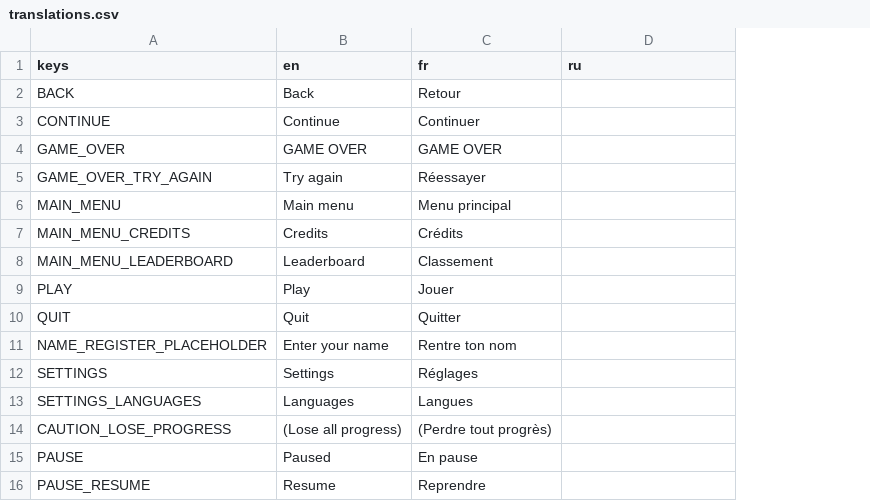
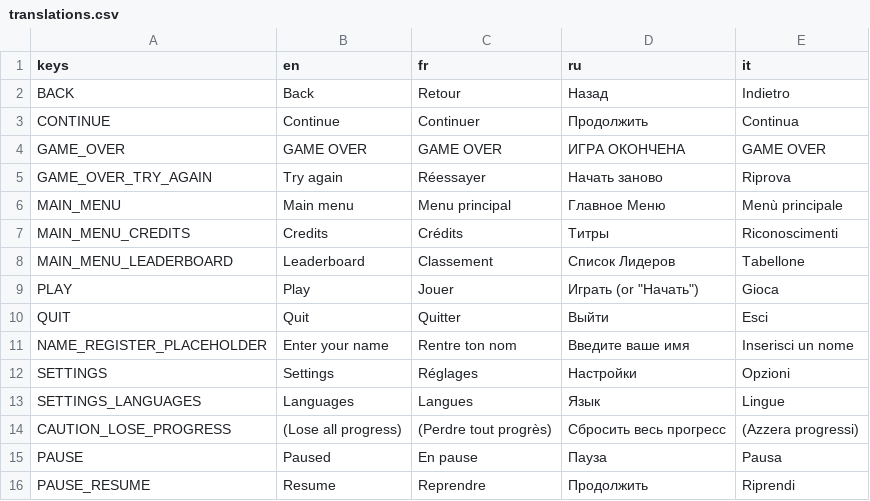
Before and after one commit to MelPeslier/Florist-King-Protected, a CSV file: translations/translations.csv, drawn as a sheet; the diff names each change by its address in the sheet, - before the commit and + after, or states it on an @@ line.

Commit message:
+ italian + russian translations

```diff
--- a/translations/translations.csv
+++ b/translations/translations.csv
+column E (it), rows 2-16: Indietro | Continua | GAME OVER | Riprova | Menù principale | Riconoscimenti | Tabellone | Gioca | Esci | Inserisci un nome | Opzioni | Lingue | (Azzera progressi) | Pausa | Riprendi
-D2 (ru): (empty)
+D2 (ru): Назад
-D3 (ru): (empty)
+D3 (ru): Продолжить
-D4 (ru): (empty)
+D4 (ru): ИГРА ОКОНЧЕНА
-D5 (ru): (empty)
+D5 (ru): Начать заново
-D6 (ru): (empty)
+D6 (ru): Главное Меню
-D7 (ru): (empty)
+D7 (ru): Титры
-D8 (ru): (empty)
+D8 (ru): Список Лидеров
-D9 (ru): (empty)
+D9 (ru): Играть (or "Начать")
-D10 (ru): (empty)
+D10 (ru): Выйти
-D11 (ru): (empty)
+D11 (ru): Введите ваше имя
-D12 (ru): (empty)
+D12 (ru): Настройки
-D13 (ru): (empty)
+D13 (ru): Язык
-D14 (ru): (empty)
+D14 (ru): Сбросить весь прогресс
-D15 (ru): (empty)
+D15 (ru): Пауза
-D16 (ru): (empty)
+D16 (ru): Продолжить
```
Also changed, not shown: 7 other files.
